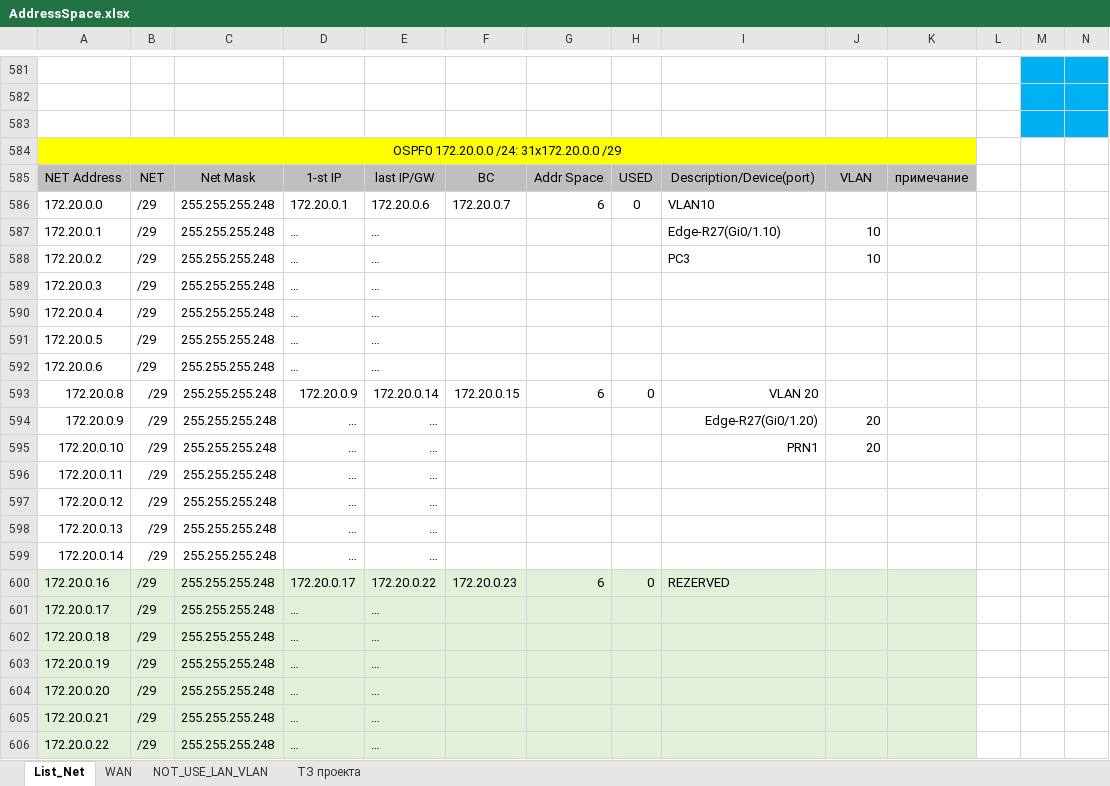
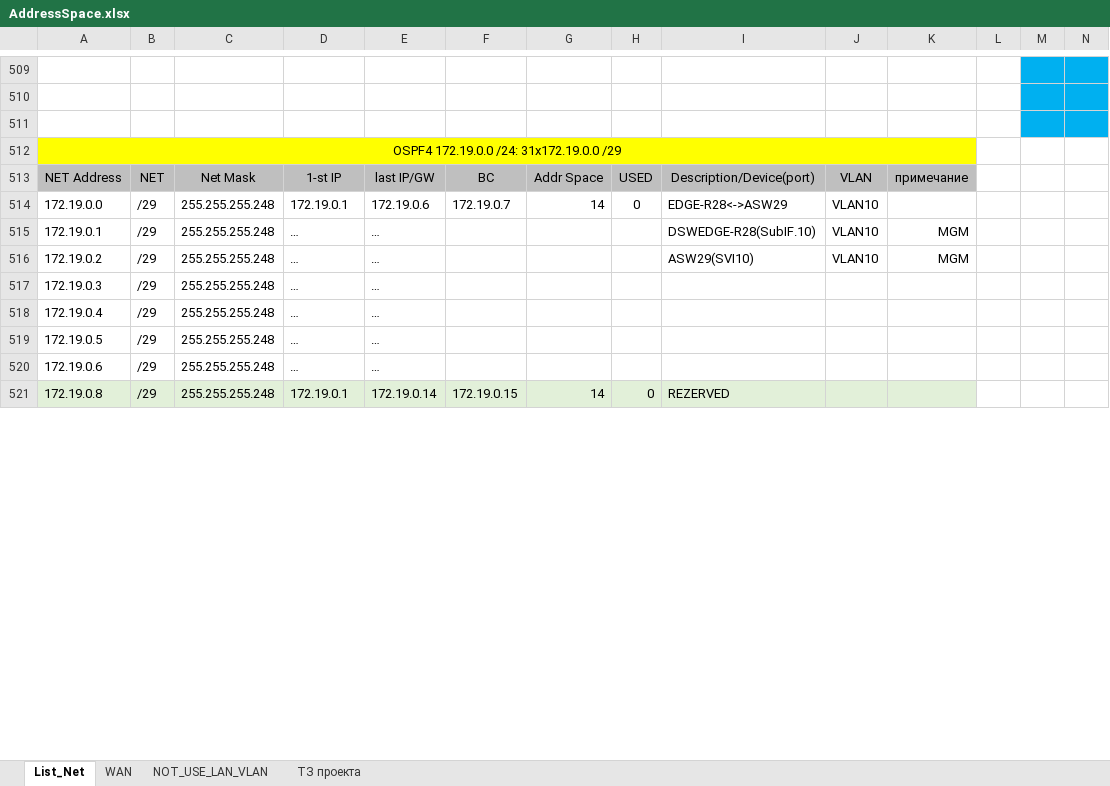
Before and after one commit to fazzzan/Myotus-networks, an Excel workbook: LECTURES/MODULE02/Lecture10/labs/AddressSpace.xlsx, sheet List_Net, drawn as a sheet; only a part is shown, gaps mark what is left out; values as stored, in another font and other column widths than the file's, no borders; removed rows and columns are numbered as before the commit, all else as after; rows hold the shown columns only; the diff covers the shown part only; the diff names each change by its address in the sheet, - before the commit and + after, or states it on an @@ line.

```diff
--- a/LECTURES/MODULE02/Lecture10/labs/AddressSpace.xlsx (sheet List_Net)
+++ b/LECTURES/MODULE02/Lecture10/labs/AddressSpace.xlsx (sheet List_Net)
-A512: OSPF0 172.20.0.0 /24: 31x172.20.0.0 /29
+A512: OSPF4 172.19.0.0 /24: 31x172.19.0.0 /29
@@ row 586 hidden: 172.20.0.0 | /29 | 255.255.255.248 | 172.20.0.1 | 172.20.0.6 | 172.20.0.7 | 6 | 0 | VLAN10 @@
@@ row 514 unhidden: 172.19.0.0 | /29 | 255.255.255.248 | 172.19.0.1 | 172.19.0.6 | 172.19.0.7 | 14 | 0 | EDGE-R28<->ASW29 | VLAN10 @@
-A515: 172.20.0.1
+A515: 172.19.0.1
-I515: Edge-R27(Gi0/1.10)
+I515: DSWEDGE-R28(SubIF.10)
-J515:J516: 10
+J515:J516: VLAN10
-K515:K516: (empty)
+K515:K516: MGM
-A516: 172.20.0.2
+A516: 172.19.0.2
-I516: PC3
+I516: ASW29(SVI10)
-A517: 172.20.0.3
+A517: 172.19.0.3
-A518: 172.20.0.4
+A518: 172.19.0.4
-A519: 172.20.0.5
+A519: 172.19.0.5
-A520: 172.20.0.6
+A520: 172.19.0.6
@@ row 593 hidden: 172.20.0.8 | /29 | 255.255.255.248 | 172.20.0.9 | 172.20.0.14 | 172.20.0.15 | 6 | 0 | VLAN 20 @@
-row 594: 172.20.0.9 | /29 | 255.255.255.248 | … | … |  |  |  | Edge-R27(Gi0/1.20) | 20
-row 595: 172.20.0.10 | /29 | 255.255.255.248 | … | … |  |  |  | PRN1 | 20
@@ row 596 hidden: 172.20.0.11 | /29 | 255.255.255.248 | … | … @@
@@ row 597 hidden: 172.20.0.12 | /29 | 255.255.255.248 | … | … @@
@@ row 598 hidden: 172.20.0.13 | /29 | 255.255.255.248 | … | … @@
@@ row 599 hidden: 172.20.0.14 | /29 | 255.255.255.248 | … | … @@
-A521: 172.20.0.16
+A521: 172.19.0.8
-D521: 172.20.0.17
+D521: 172.19.0.1
-E521: 172.20.0.22
+E521: 172.19.0.14
-F521: 172.20.0.23
+F521: 172.19.0.15
-G521: 6
+G521: 14
@@ row 601 hidden: 172.20.0.17 | /29 | 255.255.255.248 | … | … @@
@@ row 602 hidden: 172.20.0.18 | /29 | 255.255.255.248 | … | … @@
@@ row 603 hidden: 172.20.0.19 | /29 | 255.255.255.248 | … | … @@
@@ row 604 hidden: 172.20.0.20 | /29 | 255.255.255.248 | … | … @@
@@ row 605 hidden: 172.20.0.21 | /29 | 255.255.255.248 | … | … @@
@@ row 606 hidden: 172.20.0.22 | /29 | 255.255.255.248 | … | … @@
```
Also changed, not shown: 17 added rows, 1 moved row, 12 hidden or unhidden rows, 13 edited cells, cell formats and merged cells elsewhere in this sheet, hidden cells, 5 other files.
